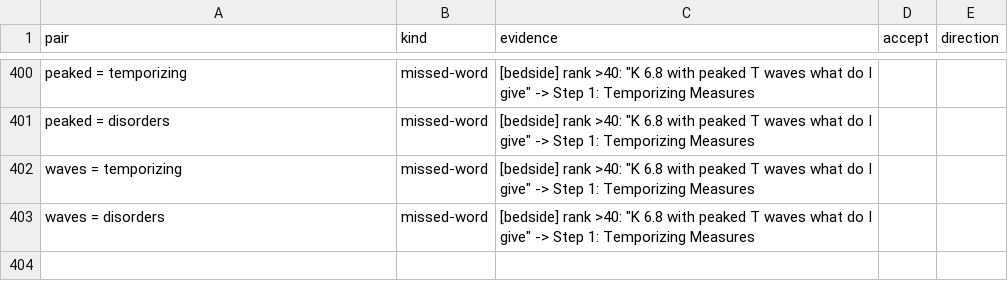
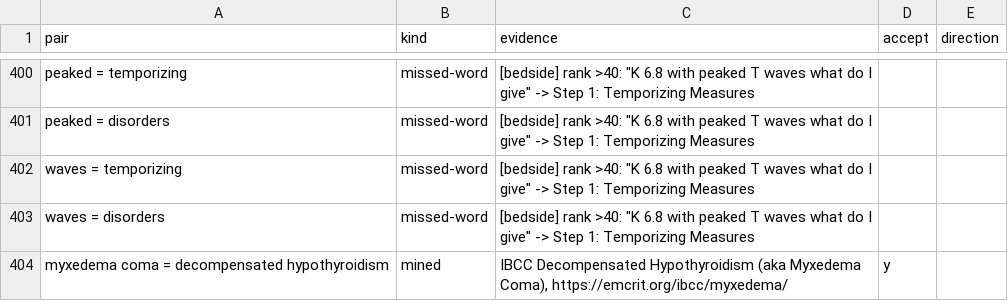
Before and after one commit to kittechsix-blip/mymedkitt, a TSV file: scripts/synonyms.review.tsv, drawn as a sheet; only a part is shown, gaps mark what is left out; the diff names each change by its address in the sheet, - before the commit and + after, or states it on an @@ line.

Commit message:
Fix myxedema coma treatment search terminology

```diff
--- a/scripts/synonyms.review.tsv
+++ b/scripts/synonyms.review.tsv
+row 404: myxedema coma = decompensated hypothyroidism | mined | IBCC Decompensated Hypothyroidism (aka Myxedema Coma), https://emcrit.org/ibcc/myxedema/ | y
```
Also changed, not shown: 11 other files.
